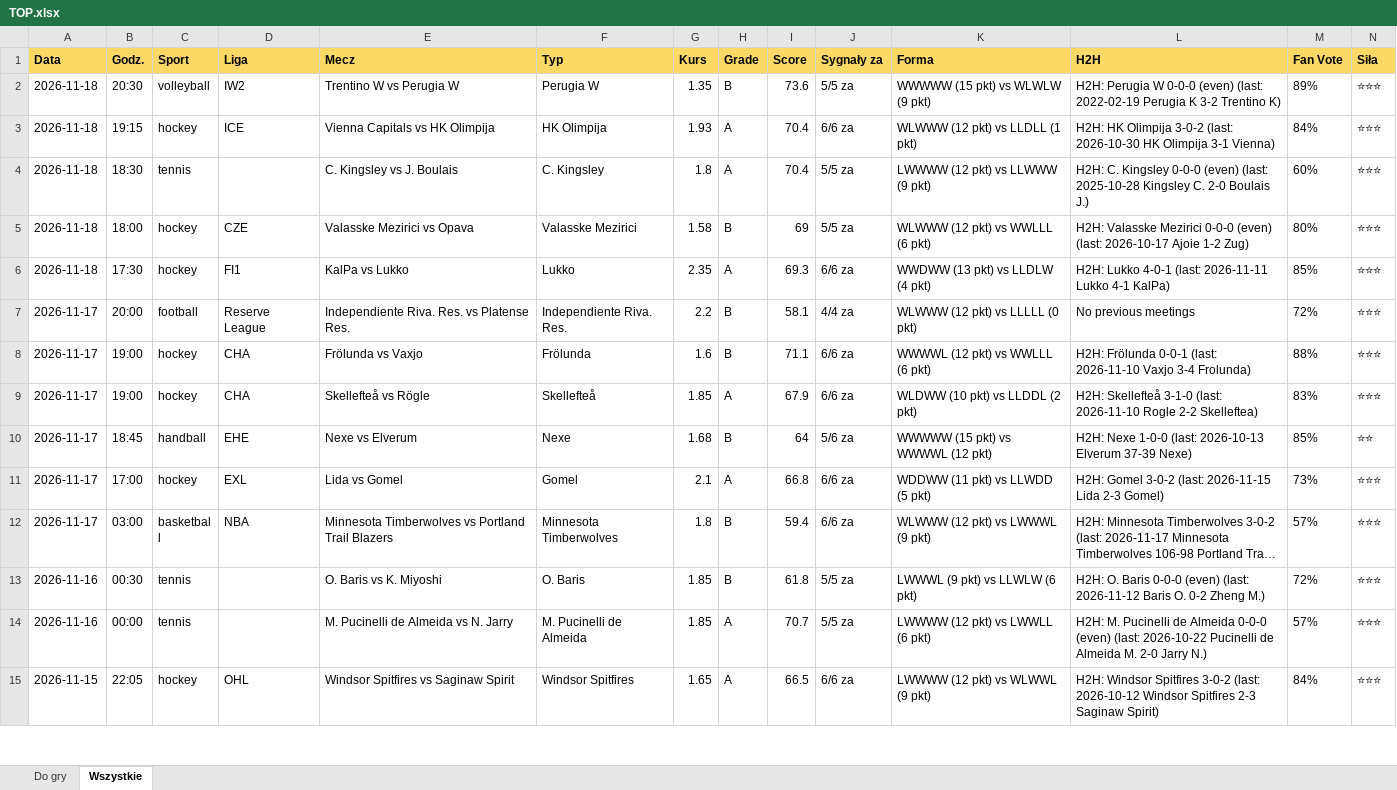
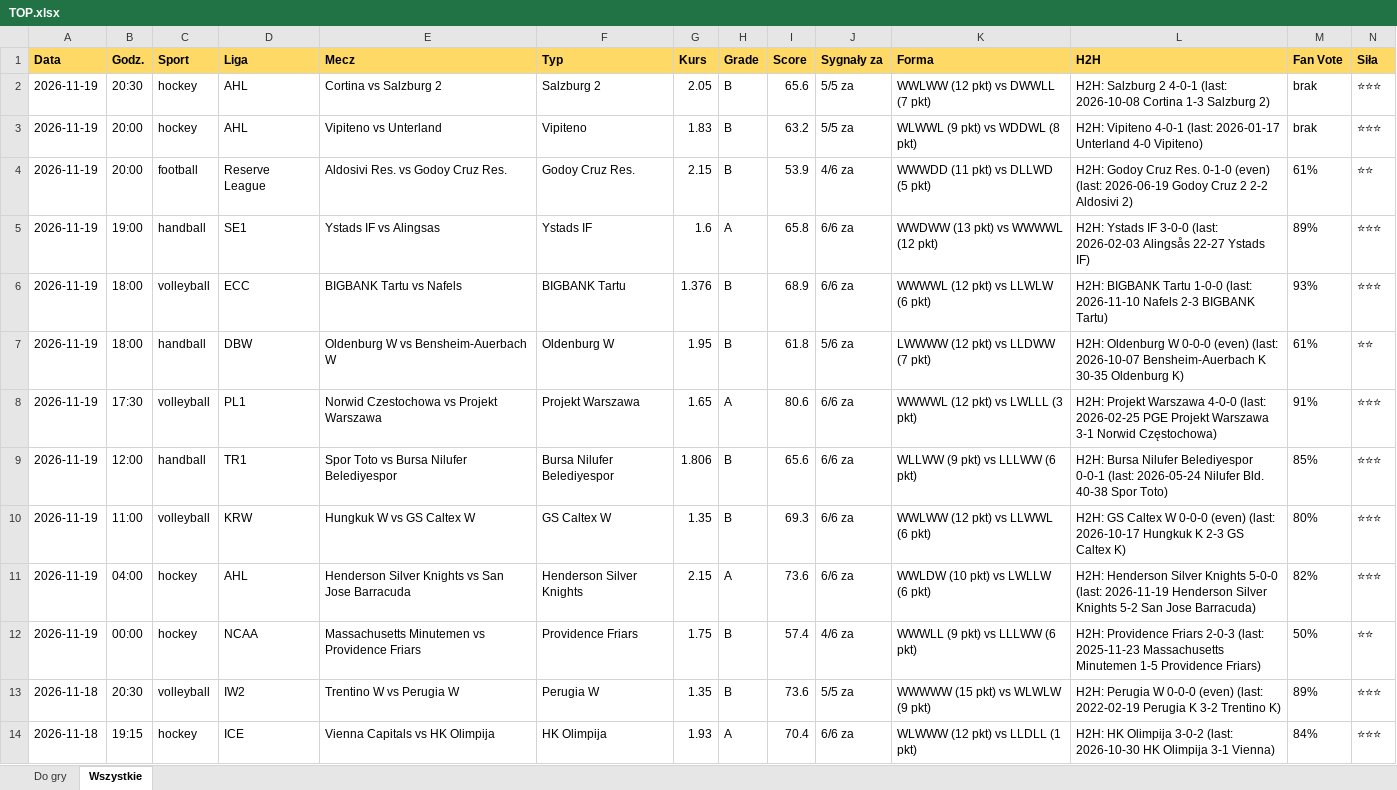
Before and after one commit to JKM872/zapasowy1903138-2, an Excel workbook: results/TOP.xlsx, sheet Wszystkie, drawn as a sheet; only a part is shown; the shorter side is filled out with more unchanged rows; long unchanged cells end in …; values as stored, in another font and other column widths than the file's, no borders; rows hold the shown columns only; the diff names each change by its address in the sheet, - before the commit and + after, or states it on an @@ line.

```diff
--- a/results/TOP.xlsx (sheet Wszystkie)
+++ b/results/TOP.xlsx (sheet Wszystkie)
+row 2: 2026-11-19 | 20:30 | hockey | AHL | Cortina vs Salzburg 2 | Salzburg 2 | 2.05 | B | 65.6 | 5/5 za | WWLWW (12 pkt) vs DWWLL (7 pkt) | H2H: Salzburg 2 4-0-1 (last: 2026-10-08 Cortina 1-3 Salzburg 2) | brak | ⭐⭐⭐
+row 3: 2026-11-19 | 20:00 | hockey | AHL | Vipiteno vs Unterland | Vipiteno | 1.83 | B | 63.2 | 5/5 za | WLWWL (9 pkt) vs WDDWL (8 pkt) | H2H: Vipiteno 4-0-1 (last: 2026-01-17 Unterland 4-0 Vipiteno) | brak | ⭐⭐⭐
+row 4: 2026-11-19 | 20:00 | football | Reserve League | Aldosivi Res. vs Godoy Cruz Res. | Godoy Cruz Res. | 2.15 | B | 53.9 | 4/6 za | WWWDD (11 pkt) vs DLLWD (5 pkt) | H2H: Godoy Cruz Res. 0-1-0 (even) (last: 2026-06-19 Godoy Cruz 2 2-2 Aldosivi 2) | 61% | ⭐⭐
+row 5: 2026-11-19 | 19:00 | handball | SE1 | Ystads IF vs Alingsas | Ystads IF | 1.6 | A | 65.8 | 6/6 za | WWDWW (13 pkt) vs WWWWL (12 pkt) | H2H: Ystads IF 3-0-0 (last: 2026-02-03 Alingsås 22-27 Ystads IF) | 89% | ⭐⭐⭐
+row 6: 2026-11-19 | 18:00 | volleyball | ECC | BIGBANK Tartu vs Nafels | BIGBANK Tartu | 1.376 | B | 68.9 | 6/6 za | WWWWL (12 pkt) vs LLWLW (6 pkt) | H2H: BIGBANK Tartu 1-0-0 (last: 2026-11-10 Nafels 2-3 BIGBANK Tartu) | 93% | ⭐⭐⭐
+row 7: 2026-11-19 | 18:00 | handball | DBW | Oldenburg W vs Bensheim-Auerbach W | Oldenburg W | 1.95 | B | 61.8 | 5/6 za | LWWWW (12 pkt) vs LLDWW (7 pkt) | H2H: Oldenburg W 0-0-0 (even) (last: 2026-10-07 Bensheim-Auerbach K 30-35 Oldenburg K) | 61% | ⭐⭐
+row 8: 2026-11-19 | 17:30 | volleyball | PL1 | Norwid Czestochowa vs Projekt Warszawa | Projekt Warszawa | 1.65 | A | 80.6 | 6/6 za | WWWWL (12 pkt) vs LWLLL (3 pkt) | H2H: Projekt Warszawa 4-0-0 (last: 2026-02-25 PGE Projekt Warszawa 3-1 Norwid Częstochowa) | 91% | ⭐⭐⭐
+row 9: 2026-11-19 | 12:00 | handball | TR1 | Spor Toto vs Bursa Nilufer Belediyespor | Bursa Nilufer Belediyespor | 1.806 | B | 65.6 | 6/6 za | WLLWW (9 pkt) vs LLLWW (6 pkt) | H2H: Bursa Nilufer Belediyespor 0-0-1 (last: 2026-05-24 Nilufer Bld. 40-38 Spor Toto) | 85% | ⭐⭐⭐
+row 10: 2026-11-19 | 11:00 | volleyball | KRW | Hungkuk W vs GS Caltex W | GS Caltex W | 1.35 | B | 69.3 | 6/6 za | WWLWW (12 pkt) vs LLWWL (6 pkt) | H2H: GS Caltex W 0-0-0 (even) (last: 2026-10-17 Hungkuk K 2-3 GS Caltex K) | 80% | ⭐⭐⭐
+row 11: 2026-11-19 | 04:00 | hockey | AHL | Henderson Silver Knights vs San Jose Barracuda | Henderson Silver Knights | 2.15 | A | 73.6 | 6/6 za | WWLDW (10 pkt) vs LWLLW (6 pkt) | H2H: Henderson Silver Knights 5-0-0 (last: 2026-11-19 Henderson Silver Knights 5-2 San Jose Barracuda) | 82% | ⭐⭐⭐
+row 12: 2026-11-19 | 00:00 | hockey | NCAA | Massachusetts Minutemen vs Providence Friars | Providence Friars | 1.75 | B | 57.4 | 4/6 za | WWWLL (9 pkt) vs LLLWW (6 pkt) | H2H: Providence Friars 2-0-3 (last: 2025-11-23 Massachusetts Minutemen 1-5 Providence Friars) | 50% | ⭐⭐
```
Also changed, not shown: sheet Do gry, 6 other files.
